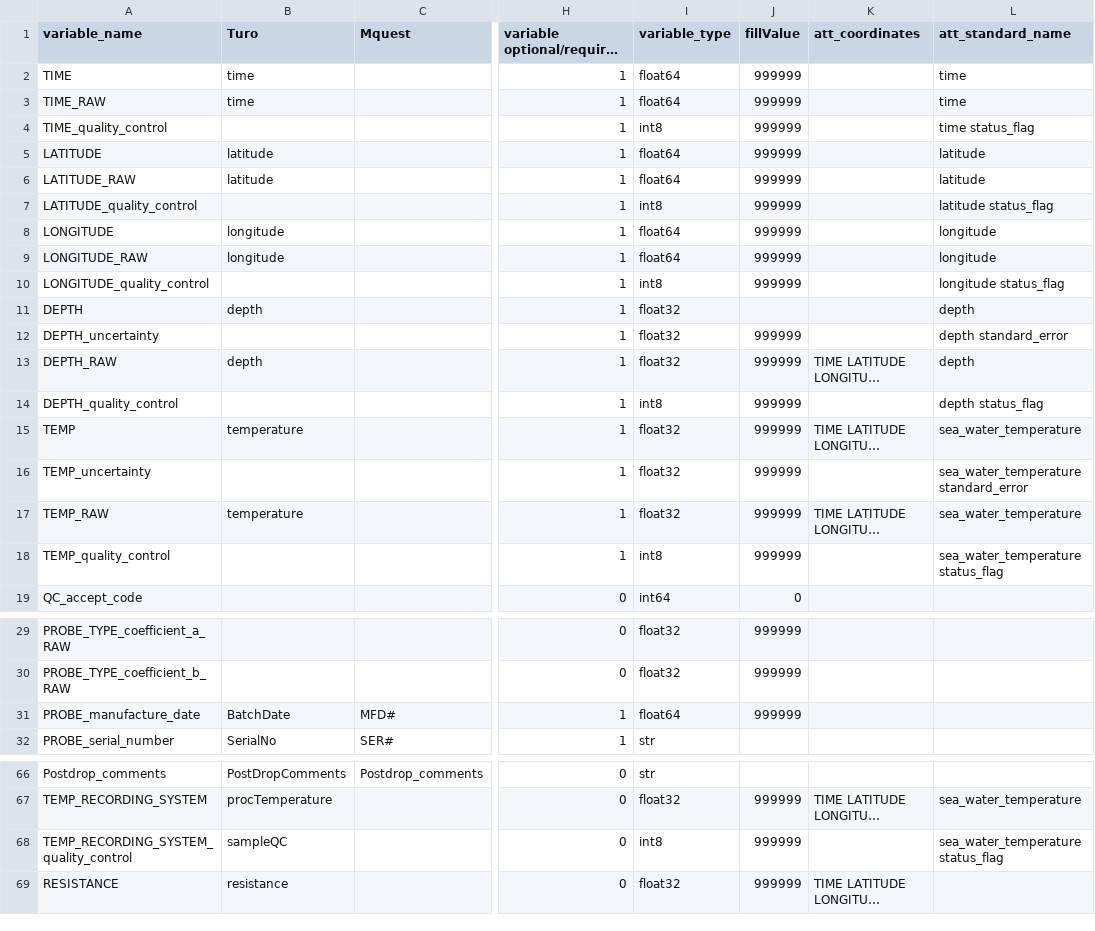
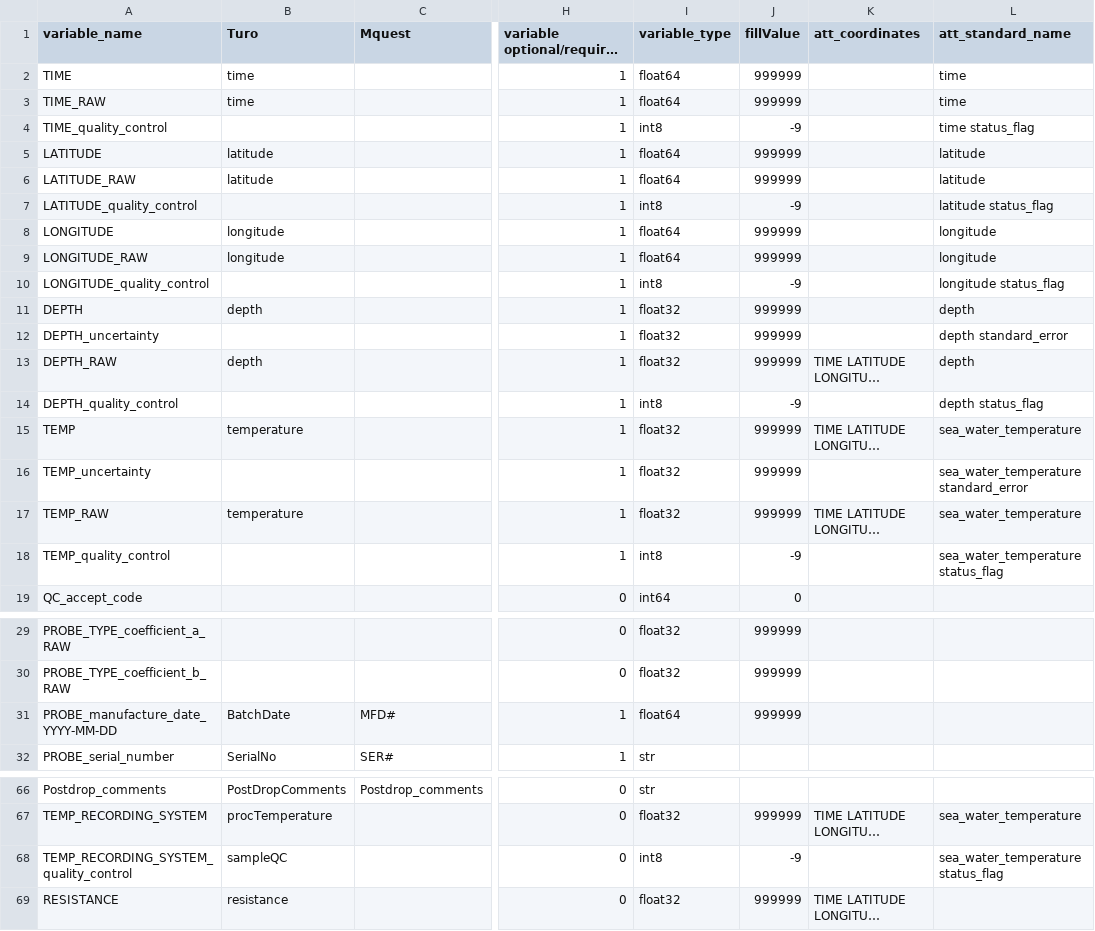
Before and after one commit to BecCowley/data-services, a CSV file: SOOP/SOOP_XBT/DELAYED/netcdfVars.csv, drawn as a sheet; only a part is shown, gaps mark what is left out; long unchanged cells end in …; the diff names each change by its address in the sheet, - before the commit and + after, or states it on an @@ line.

Commit message:
Make some updates to the writing to netcdf, fixing bugs and updating variables/attributes.

```diff
--- a/SOOP/SOOP_XBT/DELAYED/netcdfVars.csv
+++ b/SOOP/SOOP_XBT/DELAYED/netcdfVars.csv
-J4 (fillValue): 999999
+J4 (fillValue): -9
-J7 (fillValue): 999999
+J7 (fillValue): -9
-J10 (fillValue): 999999
+J10 (fillValue): -9
-J11 (fillValue): (empty)
+J11 (fillValue): 999999
-J14 (fillValue): 999999
+J14 (fillValue): -9
-J18 (fillValue): 999999
+J18 (fillValue): -9
-A31 (variable_name): PROBE_manufacture_date
+A31 (variable_name): PROBE_manufacture_date_YYYY-MM-DD
-J68 (fillValue): 999999
+J68 (fillValue): -9
```
Also changed, not shown: 4 other files.
